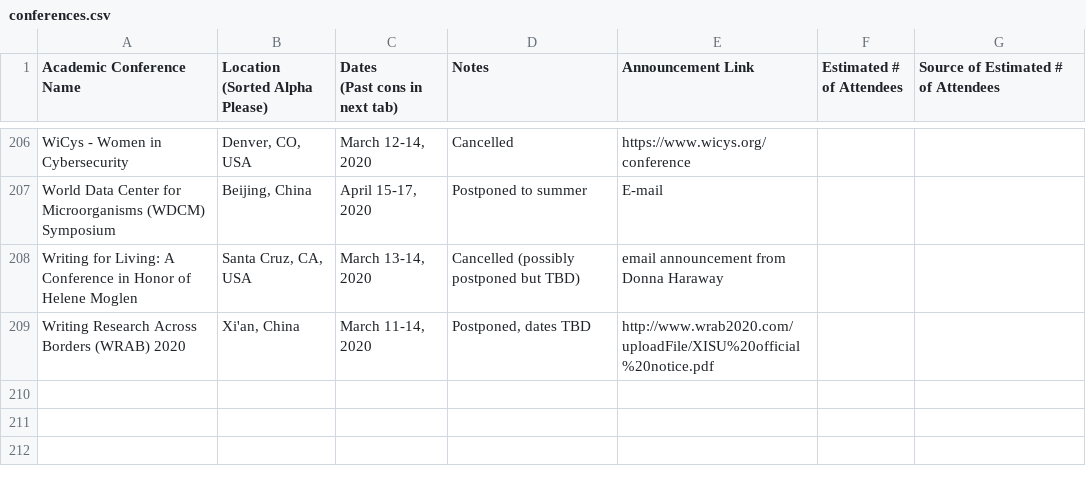
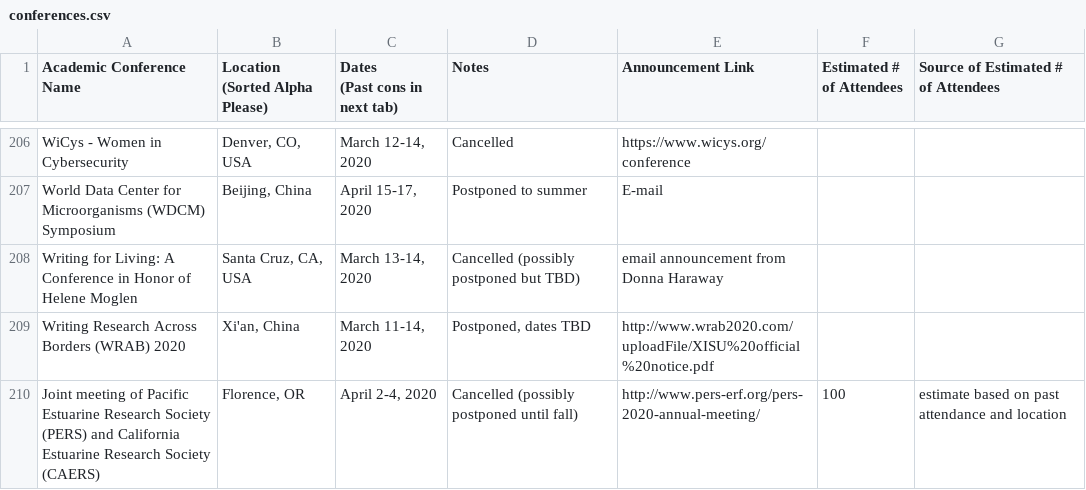
Before and after one commit to WeileiZeng/Cancelled-Academic-Conferences, a CSV file: conferences.csv, drawn as a sheet; only a part is shown, gaps mark what is left out; the diff names each change by its address in the sheet, - before the commit and + after, or states it on an @@ line.

```diff
--- a/conferences.csv
+++ b/conferences.csv
+row 210: Joint meeting of Pacific Estuarine Research Society (PERS) and California Estuarine Research Society (CAERS) | Florence, OR | April 2-4, 2020 | Cancelled (possibly postponed until fall) | http://www.pers-erf.org/pers-2020-annual-meeting/ | 100 | estimate based on past attendance and location
```
Also changed, not shown: 2 other files.
